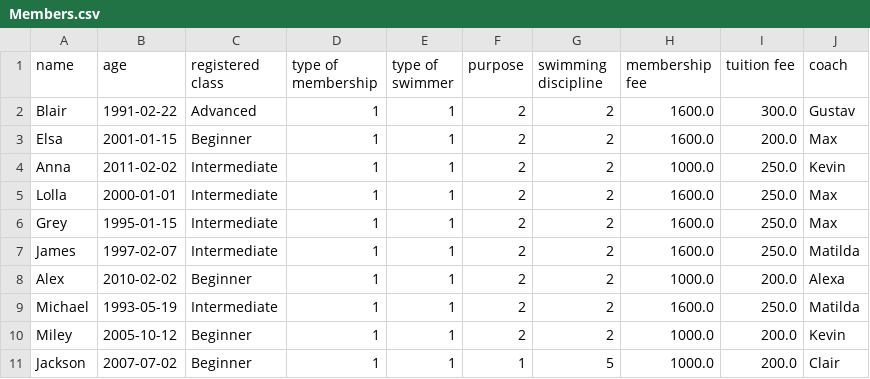
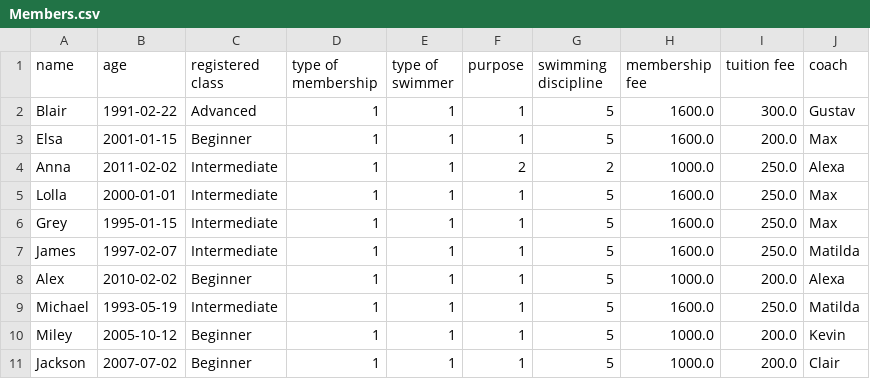
Before and after one commit to YewonS/Dolphin-Project, a CSV file: Members.csv, drawn as a sheet.

Commit message:
Revision on-going 4.1
coach errors fixed

```diff
--- a/Members.csv
+++ b/Members.csv
@@ -1,11 +1,11 @@
 name,age,registered class,type of membership,type of swimmer,purpose,swimming discipline,membership fee,tuition fee,coach
-Blair,1991-02-22,Advanced,1,1,2,2,1600.0,300.0,Gustav
-Elsa,2001-01-15,Beginner,1,1,2,2,1600.0,200.0,Max
-Anna,2011-02-02,Intermediate,1,1,2,2,1000.0,250.0,Kevin
-Lolla,2000-01-01,Intermediate,1,1,2,2,1600.0,250.0,Max
-Grey,1995-01-15,Intermediate,1,1,2,2,1600.0,250.0,Max
-James,1997-02-07,Intermediate,1,1,2,2,1600.0,250.0,Matilda
-Alex,2010-02-02,Beginner,1,1,2,2,1000.0,200.0,Alexa
-Michael,1993-05-19,Intermediate,1,1,2,2,1600.0,250.0,Matilda
-Miley,2005-10-12,Beginner,1,1,2,2,1000.0,200.0,Kevin
+Blair,1991-02-22,Advanced,1,1,1,5,1600.0,300.0,Gustav
+Elsa,2001-01-15,Beginner,1,1,1,5,1600.0,200.0,Max
+Anna,2011-02-02,Intermediate,1,1,2,2,1000.0,250.0,Alexa
+Lolla,2000-01-01,Intermediate,1,1,1,5,1600.0,250.0,Max
+Grey,1995-01-15,Intermediate,1,1,1,5,1600.0,250.0,Max
+James,1997-02-07,Intermediate,1,1,1,5,1600.0,250.0,Matilda
+Alex,2010-02-02,Beginner,1,1,1,5,1000.0,200.0,Alexa
+Michael,1993-05-19,Intermediate,1,1,1,5,1600.0,250.0,Matilda
+Miley,2005-10-12,Beginner,1,1,1,5,1000.0,200.0,Kevin
 Jackson,2007-07-02,Beginner,1,1,1,5,1000.0,200.0,Clair
```
Also changed, not shown: TrainingRecords.csv, 3 other files.
